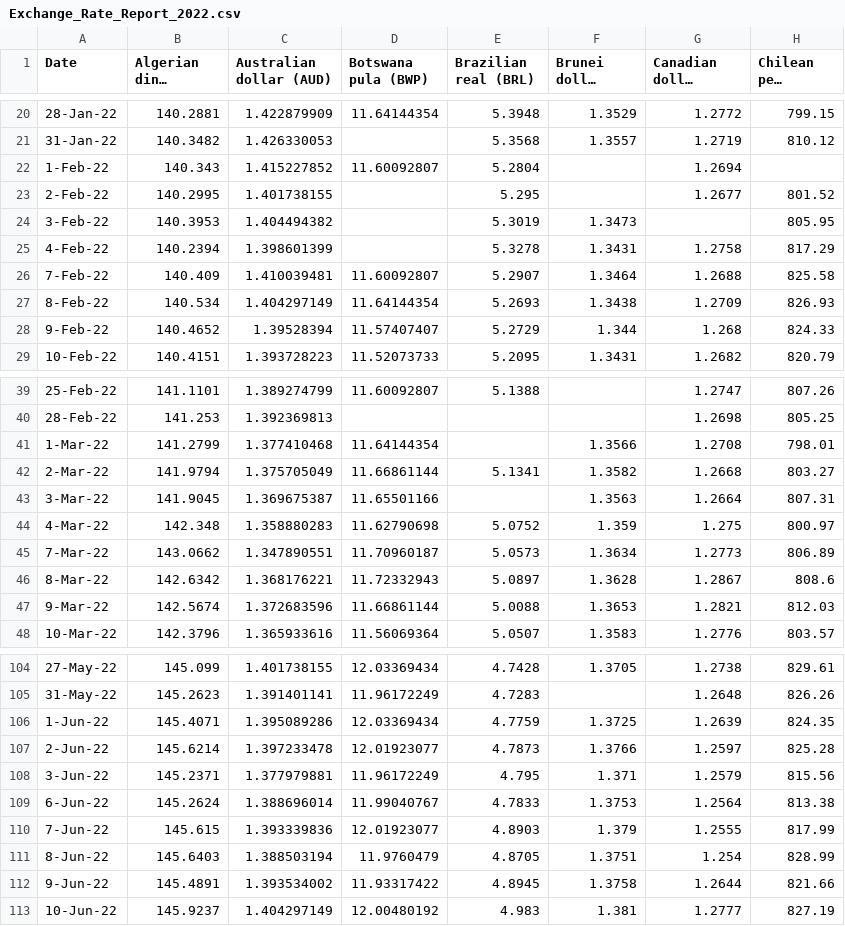
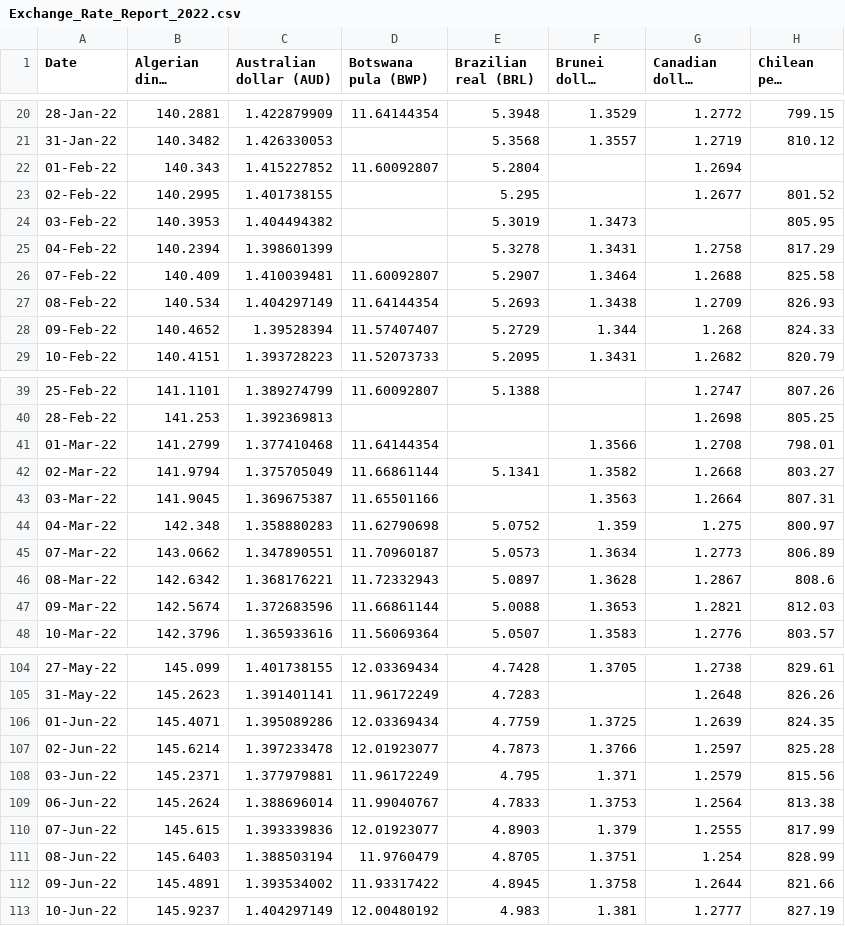
Before and after one commit to ninad-moree/PICT-Team16-CurrencyFX, a CSV file: assets/year_csvs/Exchange_Rate_Report_2022.csv, drawn as a sheet; only a part is shown, gaps mark what is left out; long unchanged cells end in …; the diff covers the shown part only; the diff names each change by its address in the sheet, - before the commit and + after, or states it on an @@ line.

```diff
--- a/assets/year_csvs/Exchange_Rate_Report_2022.csv
+++ b/assets/year_csvs/Exchange_Rate_Report_2022.csv
-A22 (Date): 1-Feb-22
+A22 (Date): 01-Feb-22
-A23 (Date): 2-Feb-22
+A23 (Date): 02-Feb-22
-A24 (Date): 3-Feb-22
+A24 (Date): 03-Feb-22
-A25 (Date): 4-Feb-22
+A25 (Date): 04-Feb-22
-A26 (Date): 7-Feb-22
+A26 (Date): 07-Feb-22
-A27 (Date): 8-Feb-22
+A27 (Date): 08-Feb-22
-A28 (Date): 9-Feb-22
+A28 (Date): 09-Feb-22
-A41 (Date): 1-Mar-22
+A41 (Date): 01-Mar-22
-A42 (Date): 2-Mar-22
+A42 (Date): 02-Mar-22
-A43 (Date): 3-Mar-22
+A43 (Date): 03-Mar-22
-A44 (Date): 4-Mar-22
+A44 (Date): 04-Mar-22
-A45 (Date): 7-Mar-22
+A45 (Date): 07-Mar-22
-A46 (Date): 8-Mar-22
+A46 (Date): 08-Mar-22
-A47 (Date): 9-Mar-22
+A47 (Date): 09-Mar-22
-A106 (Date): 1-Jun-22
+A106 (Date): 01-Jun-22
-A107 (Date): 2-Jun-22
+A107 (Date): 02-Jun-22
-A108 (Date): 3-Jun-22
+A108 (Date): 03-Jun-22
-A109 (Date): 6-Jun-22
+A109 (Date): 06-Jun-22
-A110 (Date): 7-Jun-22
+A110 (Date): 07-Jun-22
-A111 (Date): 8-Jun-22
+A111 (Date): 08-Jun-22
-A112 (Date): 9-Jun-22
+A112 (Date): 09-Jun-22
```
Also changed, not shown: 29 edited cells elsewhere in this file, assets/year_csvs/Exchange_Rate_Report_2012.csv, assets/year_csvs/Exchange_Rate_Report_2013.csv, 15 other files.
